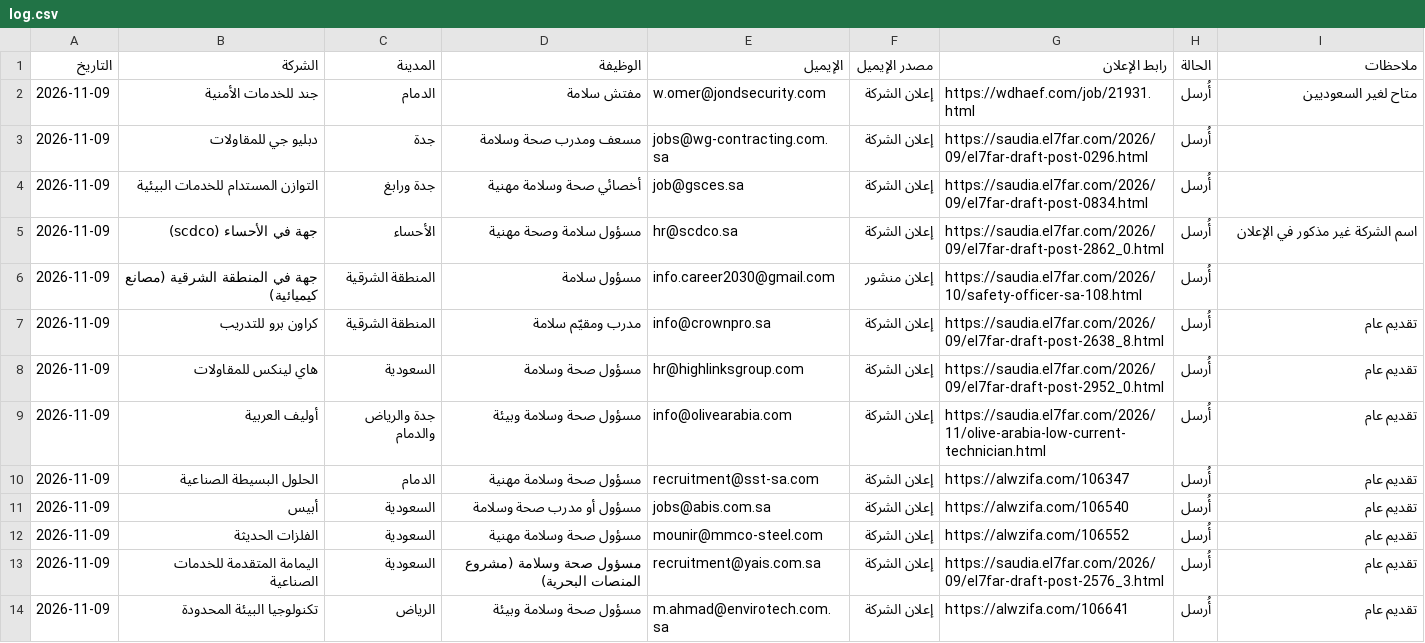
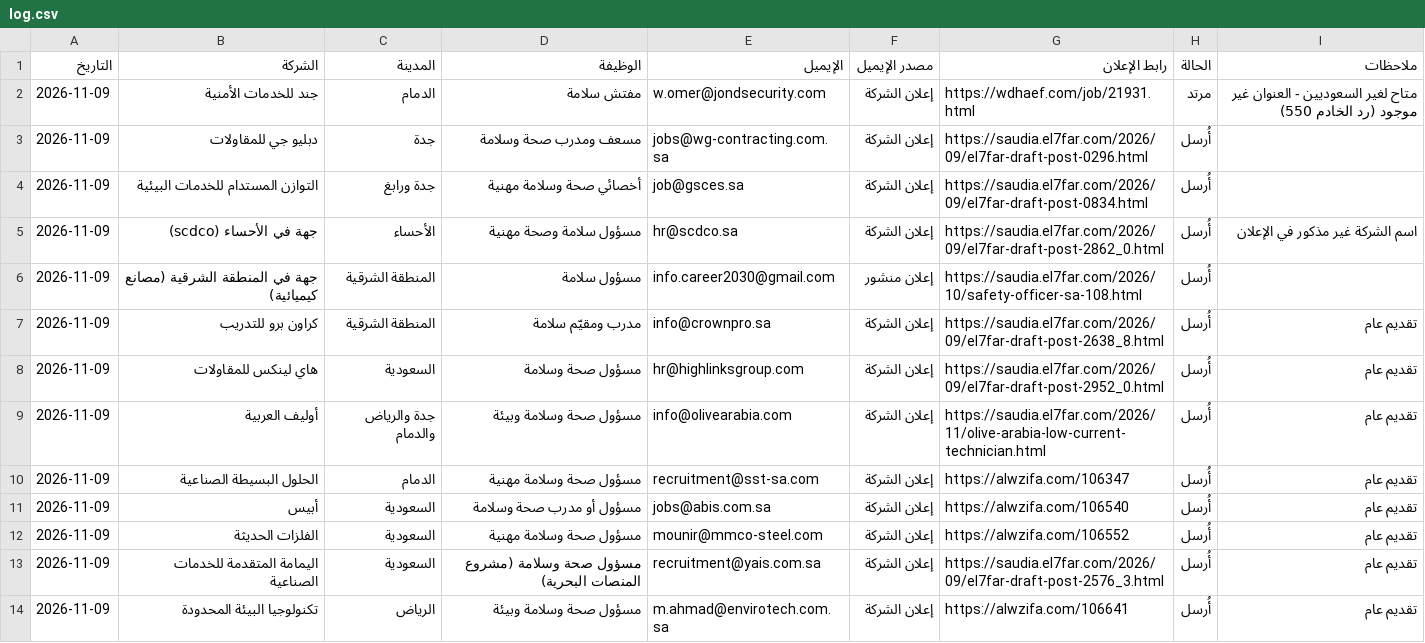
Before and after one commit to atbsukr-bot/Mg, a CSV file: team/jobs/candidates/mohamed-khalaf/log.csv, drawn as a sheet.

```diff
--- a/team/jobs/candidates/mohamed-khalaf/log.csv
+++ b/team/jobs/candidates/mohamed-khalaf/log.csv
@@ -1,3 +1,3 @@
 التاريخ,الشركة,المدينة,الوظيفة,الإيميل,مصدر الإيميل,رابط الإعلان,الحالة,ملاحظات
-2026-11-09,جند للخدمات الأمنية,الدمام,مفتش سلامة,w.omer@jondsecurity.com,إعلان الشركة,https://wdhaef.com/job/21931.html,أُرسل,متاح لغير السعوديين
+2026-11-09,جند للخدمات الأمنية,الدمام,مفتش سلامة,w.omer@jondsecurity.com,إعلان الشركة,https://wdhaef.com/job/21931.html,مرتد,متاح لغير السعوديين - العنوان غير موجود (رد الخادم 550)
 2026-11-09,دبليو جي للمقاولات,جدة,مسعف ومدرب صحة وسلامة,jobs@wg-contracting.com.sa,إعلان الشركة,https://saudia.el7far.com/2026/09/el7far-draft-post-0296.html,أُرسل,
```
Also changed, not shown: team/jobs/candidates/majed-khalid/log.csv, 2 other files.
